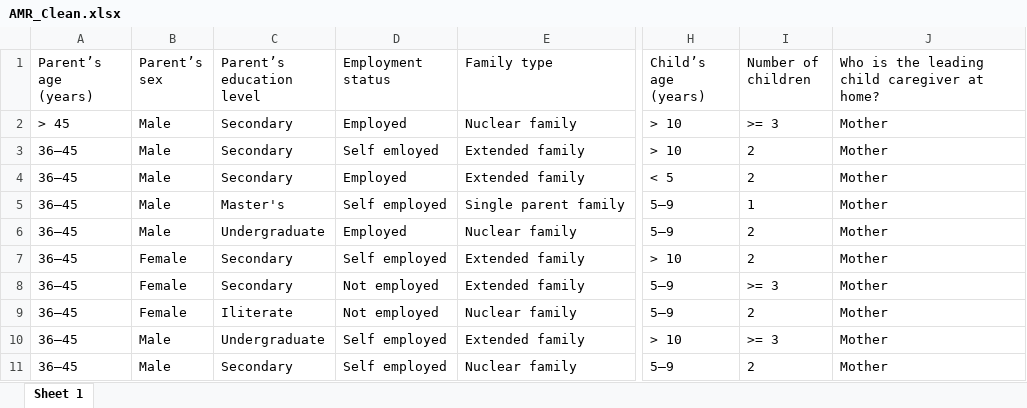
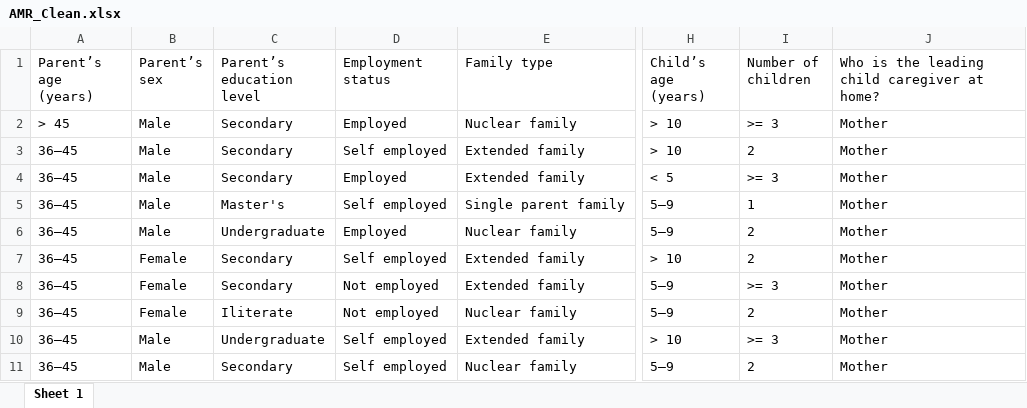
Before and after one commit to Nigar1999-c/BIO-HUB, an Excel workbook: clean_data/AMR_Clean.xlsx, sheet Sheet 1, drawn as a sheet; only a part is shown, gaps mark what is left out; values as stored, in another font and other column widths than the file's, no borders; the diff covers the shown part only; the diff names each change by its address in the sheet, - before the commit and + after, or states it on an @@ line.

```diff
--- a/clean_data/AMR_Clean.xlsx (sheet Sheet 1)
+++ b/clean_data/AMR_Clean.xlsx (sheet Sheet 1)
-D3 (Employment status): Self emloyed
+D3 (Employment status): Self employed
-I4 (Number of children): 2
+I4 (Number of children): >= 3
```
Also changed, not shown: 14 edited cells elsewhere in this sheet, raw_data/amr.xlsx, 7 other files.
